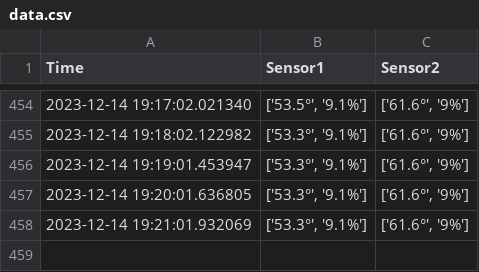
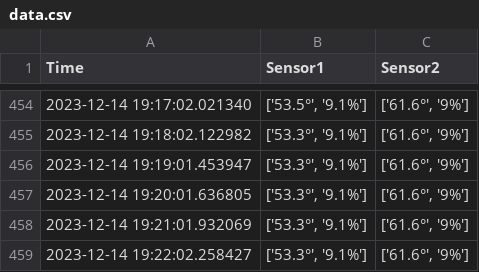
Before and after one commit to bartinbu/database, a CSV file: N01_Humidity/data.csv, drawn as a sheet; only a part is shown, gaps mark what is left out.

```diff
--- a/N01_Humidity/data.csv
+++ b/N01_Humidity/data.csv
@@ -458 +458,2 @@ Time,Sensor1,Sensor2
 2023-12-14 19:21:01.932069,"['53.3°', '9.1%']","['61.6°', '9%']"
+2023-12-14 19:22:02.258427,"['53.3°', '9.1%']","['61.6°', '9%']"
```
Also changed, not shown: 1 other file.
